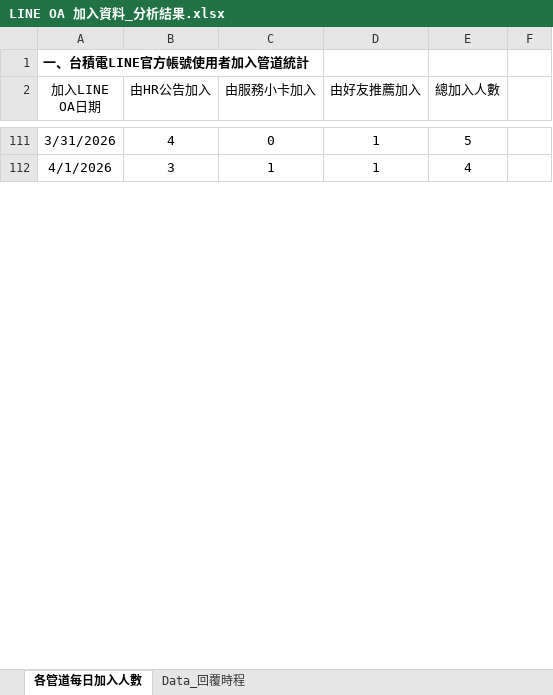
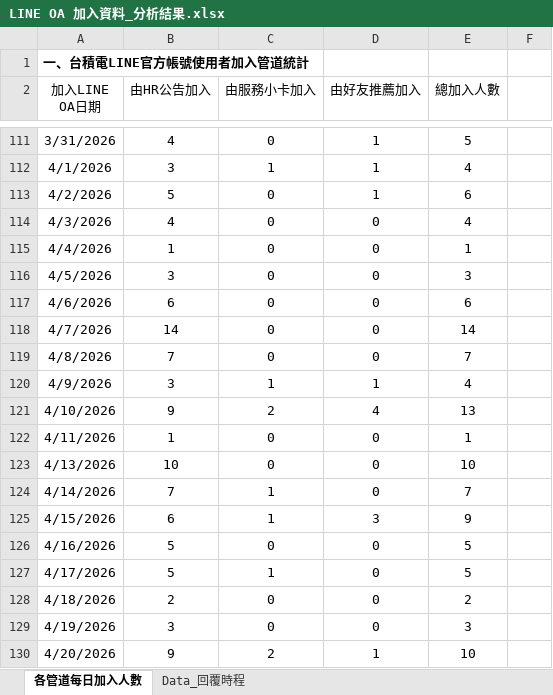
Before and after one commit to hub-google/TSMC_dashboard, an Excel workbook: dist/LINE OA 加入資料_分析結果.xlsx, sheet 各管道每日加入人數, drawn as a sheet; only a part is shown, gaps mark what is left out; values as stored, in another font and other column widths than the file's, no borders; table styles not drawn; the diff covers the shown part only; the diff names each change by its address in the sheet, - before the commit and + after, or states it on an @@ line.

```diff
--- a/dist/LINE OA 加入資料_分析結果.xlsx (sheet 各管道每日加入人數)
+++ b/dist/LINE OA 加入資料_分析結果.xlsx (sheet 各管道每日加入人數)
+row 113: 4/2/2026 | 5 | 0 | 1 | 6
+row 114: 4/3/2026 | 4 | 0 | 0 | 4
+row 115: 4/4/2026 | 1 | 0 | 0 | 1
+row 116: 4/5/2026 | 3 | 0 | 0 | 3
+row 117: 4/6/2026 | 6 | 0 | 0 | 6
+row 118: 4/7/2026 | 14 | 0 | 0 | 14
+row 119: 4/8/2026 | 7 | 0 | 0 | 7
+row 120: 4/9/2026 | 3 | 1 | 1 | 4
+row 121: 4/10/2026 | 9 | 2 | 4 | 13
+row 122: 4/11/2026 | 1 | 0 | 0 | 1
+row 123: 4/13/2026 | 10 | 0 | 0 | 10
+row 124: 4/14/2026 | 7 | 1 | 0 | 7
+row 125: 4/15/2026 | 6 | 1 | 3 | 9
+row 126: 4/16/2026 | 5 | 0 | 0 | 5
+row 127: 4/17/2026 | 5 | 1 | 0 | 5
+row 128: 4/18/2026 | 2 | 0 | 0 | 2
+row 129: 4/19/2026 | 3 | 0 | 0 | 3
+row 130: 4/20/2026 | 9 | 2 | 1 | 10
```
Also changed, not shown: 17 added rows and 21 edited cells elsewhere in this sheet, sheet Data_回覆時程, public/LINE OA 加入資料_分析結果.xlsx, 25 other files.
